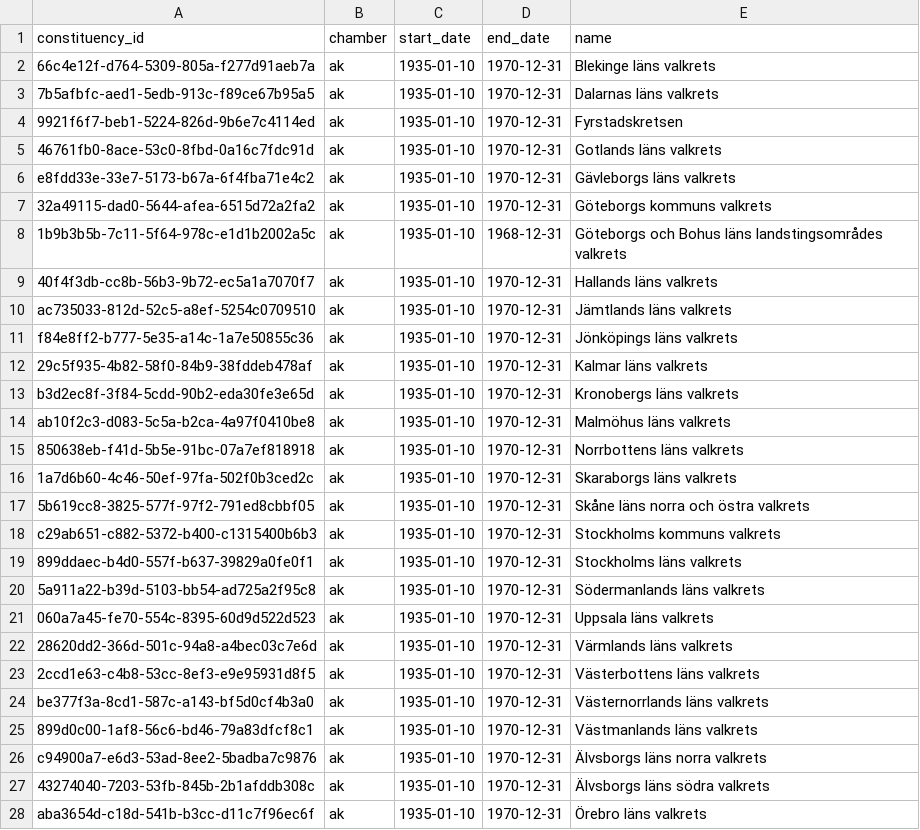
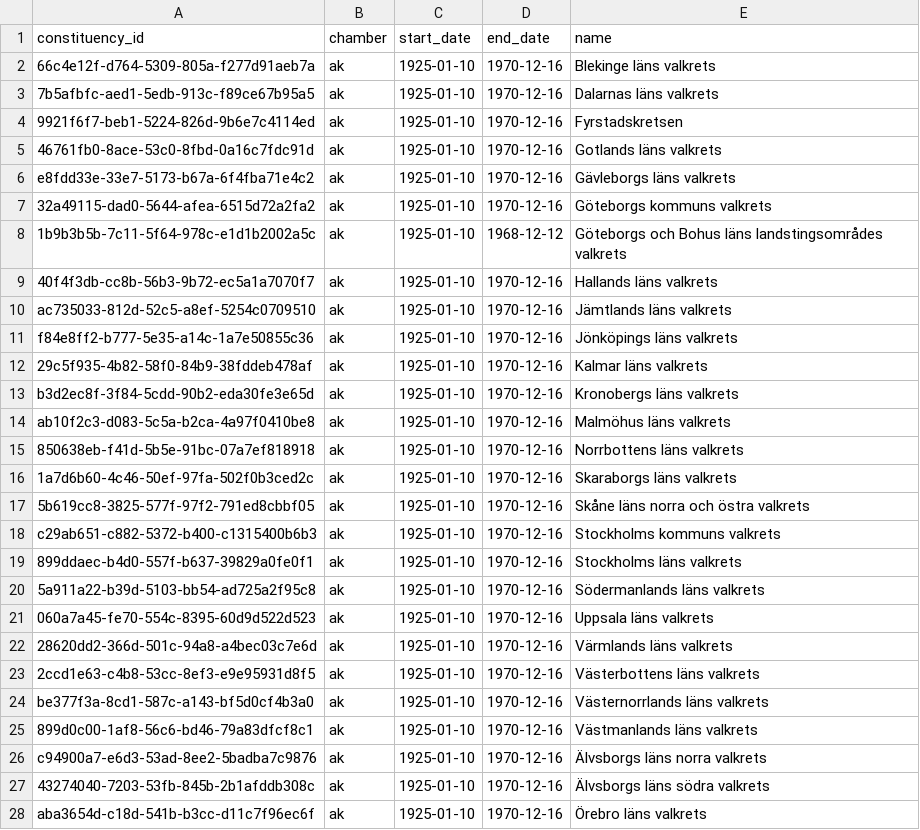
Before and after one commit to swerik-project/riksdagen-persons, a CSV file: data/constituency.csv, drawn as a sheet; only a part is shown; the diff covers the shown part only.

Commit message:
Constituency tables: extend to 1925 and add constituency_chairs.csv
Rebuilds the tables from #119 against the chair -> constituency mapping in
the nominate project (voteringar/db/constituencies.json), which covers
fk/ak 1925-1970 and ek 1971-2025/26. The constituency_id values from #119
are kept unchanged.

- constituency.csv: fk/ak now start 1925-01-10 instead of 1935-01-10.
  All dates are parliament year boundaries.
- constituency_mandates.csv: regenerated, 387 -> 395 rows. Chamber totals
  are 150/151 (fk), 230/231/232/233 (ak) and 350/349 (ek) throughout.
- constituency_chairs.csv: new table mapping every one of the 734 chairs in
  chairs.csv to its constituency over time, 2681 rows.

Twelve mandate counts differ from #119, in six compensating pairs, all ek:
Bohuslan 14 vs 13 / Alvsborgs norra 11 vs 12 (1994-1998), Jonkopings 13 vs
14 / Vastra Gotalands norra 10 vs 9 (2002/03), and Stockholms kommun 29 vs
30 / Skane sodra 13 vs 12 (2010/11). These need checking against the
election results.

The ek end date 2026-09-15 is the end of parliament year 2025/26;
riksdag-year.csv stops at 2023/24 and needs 2024/25 and 2025/26 added.

```diff
--- a/data/constituency.csv
+++ b/data/constituency.csv
@@ -1,28 +1,28 @@
 constituency_id,chamber,start_date,end_date,name
-66c4e12f-d764-5309-805a-f277d91aeb7a,ak,1935-01-10,1970-12-31,Blekinge läns valkrets
-7b5afbfc-aed1-5edb-913c-f89ce67b95a5,ak,1935-01-10,1970-12-31,Dalarnas läns valkrets
-9921f6f7-beb1-5224-826d-9b6e7c4114ed,ak,1935-01-10,1970-12-31,Fyrstadskretsen
-46761fb0-8ace-53c0-8fbd-0a16c7fdc91d,ak,1935-01-10,1970-12-31,Gotlands läns valkrets
-e8fdd33e-33e7-5173-b67a-6f4fba71e4c2,ak,1935-01-10,1970-12-31,Gävleborgs läns valkrets
-32a49115-dad0-5644-afea-6515d72a2fa2,ak,1935-01-10,1970-12-31,Göteborgs kommuns valkrets
-1b9b3b5b-7c11-5f64-978c-e1d1b2002a5c,ak,1935-01-10,1968-12-31,Göteborgs och Bohus läns landstingsområdes valkrets
-40f4f3db-cc8b-56b3-9b72-ec5a1a7070f7,ak,1935-01-10,1970-12-31,Hallands läns valkrets
-ac735033-812d-52c5-a8ef-5254c0709510,ak,1935-01-10,1970-12-31,Jämtlands läns valkrets
-f84e8ff2-b777-5e35-a14c-1a7e50855c36,ak,1935-01-10,1970-12-31,Jönköpings läns valkrets
-29c5f935-4b82-58f0-84b9-38fddeb478af,ak,1935-01-10,1970-12-31,Kalmar läns valkrets
-b3d2ec8f-3f84-5cdd-90b2-eda30fe3e65d,ak,1935-01-10,1970-12-31,Kronobergs läns valkrets
-ab10f2c3-d083-5c5a-b2ca-4a97f0410be8,ak,1935-01-10,1970-12-31,Malmöhus läns valkrets
-850638eb-f41d-5b5e-91bc-07a7ef818918,ak,1935-01-10,1970-12-31,Norrbottens läns valkrets
-1a7d6b60-4c46-50ef-97fa-502f0b3ced2c,ak,1935-01-10,1970-12-31,Skaraborgs läns valkrets
-5b619cc8-3825-577f-97f2-791ed8cbbf05,ak,1935-01-10,1970-12-31,Skåne läns norra och östra valkrets
-c29ab651-c882-5372-b400-c1315400b6b3,ak,1935-01-10,1970-12-31,Stockholms kommuns valkrets
-899ddaec-b4d0-557f-b637-39829a0fe0f1,ak,1935-01-10,1970-12-31,Stockholms läns valkrets
-5a911a22-b39d-5103-bb54-ad725a2f95c8,ak,1935-01-10,1970-12-31,Södermanlands läns valkrets
-060a7a45-fe70-554c-8395-60d9d522d523,ak,1935-01-10,1970-12-31,Uppsala läns valkrets
-28620dd2-366d-501c-94a8-a4bec03c7e6d,ak,1935-01-10,1970-12-31,Värmlands läns valkrets
-2ccd1e63-c4b8-53cc-8ef3-e9e95931d8f5,ak,1935-01-10,1970-12-31,Västerbottens läns valkrets
-be377f3a-8cd1-587c-a143-bf5d0cf4b3a0,ak,1935-01-10,1970-12-31,Västernorrlands läns valkrets
-899d0c00-1af8-56c6-bd46-79a83dfcf8c1,ak,1935-01-10,1970-12-31,Västmanlands läns valkrets
-c94900a7-e6d3-53ad-8ee2-5badba7c9876,ak,1935-01-10,1970-12-31,Älvsborgs läns norra valkrets
-43274040-7203-53fb-845b-2b1afddb308c,ak,1935-01-10,1970-12-31,Älvsborgs läns södra valkrets
-aba3654d-c18d-541b-b3cc-d11c7f96ec6f,ak,1935-01-10,1970-12-31,Örebro läns valkrets
+66c4e12f-d764-5309-805a-f277d91aeb7a,ak,1925-01-10,1970-12-16,Blekinge läns valkrets
+7b5afbfc-aed1-5edb-913c-f89ce67b95a5,ak,1925-01-10,1970-12-16,Dalarnas läns valkrets
+9921f6f7-beb1-5224-826d-9b6e7c4114ed,ak,1925-01-10,1970-12-16,Fyrstadskretsen
+46761fb0-8ace-53c0-8fbd-0a16c7fdc91d,ak,1925-01-10,1970-12-16,Gotlands läns valkrets
+e8fdd33e-33e7-5173-b67a-6f4fba71e4c2,ak,1925-01-10,1970-12-16,Gävleborgs läns valkrets
+32a49115-dad0-5644-afea-6515d72a2fa2,ak,1925-01-10,1970-12-16,Göteborgs kommuns valkrets
+1b9b3b5b-7c11-5f64-978c-e1d1b2002a5c,ak,1925-01-10,1968-12-12,Göteborgs och Bohus läns landstingsområdes valkrets
+40f4f3db-cc8b-56b3-9b72-ec5a1a7070f7,ak,1925-01-10,1970-12-16,Hallands läns valkrets
+ac735033-812d-52c5-a8ef-5254c0709510,ak,1925-01-10,1970-12-16,Jämtlands läns valkrets
+f84e8ff2-b777-5e35-a14c-1a7e50855c36,ak,1925-01-10,1970-12-16,Jönköpings läns valkrets
+29c5f935-4b82-58f0-84b9-38fddeb478af,ak,1925-01-10,1970-12-16,Kalmar läns valkrets
+b3d2ec8f-3f84-5cdd-90b2-eda30fe3e65d,ak,1925-01-10,1970-12-16,Kronobergs läns valkrets
+ab10f2c3-d083-5c5a-b2ca-4a97f0410be8,ak,1925-01-10,1970-12-16,Malmöhus läns valkrets
+850638eb-f41d-5b5e-91bc-07a7ef818918,ak,1925-01-10,1970-12-16,Norrbottens läns valkrets
+1a7d6b60-4c46-50ef-97fa-502f0b3ced2c,ak,1925-01-10,1970-12-16,Skaraborgs läns valkrets
+5b619cc8-3825-577f-97f2-791ed8cbbf05,ak,1925-01-10,1970-12-16,Skåne läns norra och östra valkrets
+c29ab651-c882-5372-b400-c1315400b6b3,ak,1925-01-10,1970-12-16,Stockholms kommuns valkrets
+899ddaec-b4d0-557f-b637-39829a0fe0f1,ak,1925-01-10,1970-12-16,Stockholms läns valkrets
+5a911a22-b39d-5103-bb54-ad725a2f95c8,ak,1925-01-10,1970-12-16,Södermanlands läns valkrets
+060a7a45-fe70-554c-8395-60d9d522d523,ak,1925-01-10,1970-12-16,Uppsala läns valkrets
+28620dd2-366d-501c-94a8-a4bec03c7e6d,ak,1925-01-10,1970-12-16,Värmlands läns valkrets
+2ccd1e63-c4b8-53cc-8ef3-e9e95931d8f5,ak,1925-01-10,1970-12-16,Västerbottens läns valkrets
+be377f3a-8cd1-587c-a143-bf5d0cf4b3a0,ak,1925-01-10,1970-12-16,Västernorrlands läns valkrets
+899d0c00-1af8-56c6-bd46-79a83dfcf8c1,ak,1925-01-10,1970-12-16,Västmanlands läns valkrets
+c94900a7-e6d3-53ad-8ee2-5badba7c9876,ak,1925-01-10,1970-12-16,Älvsborgs läns norra valkrets
+43274040-7203-53fb-845b-2b1afddb308c,ak,1925-01-10,1970-12-16,Älvsborgs läns södra valkrets
+aba3654d-c18d-541b-b3cc-d11c7f96ec6f,ak,1925-01-10,1970-12-16,Örebro läns valkrets
```
Also changed, not shown: 71 edited cells elsewhere in this file, data/constituency_mandates.csv, 2 other files.
